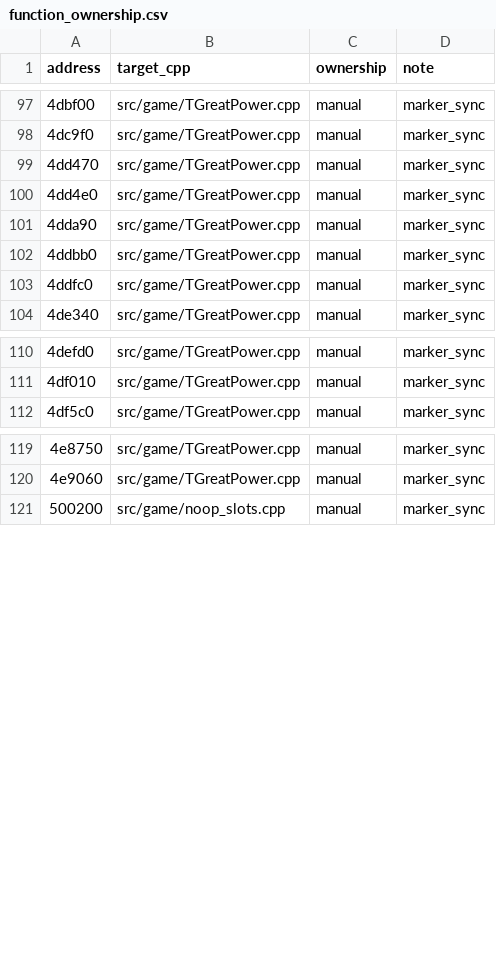
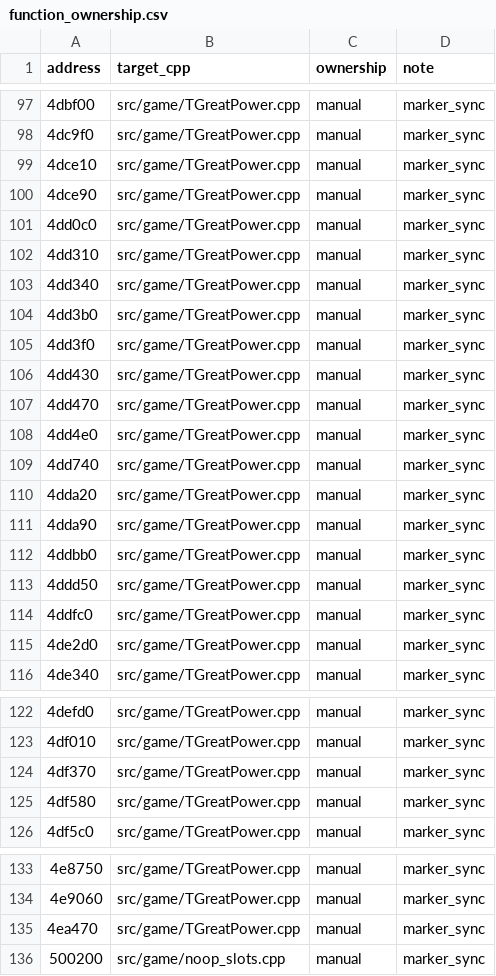
Before and after one commit to agluszak/imperialism-decomp, a CSV file: config/function_ownership.csv, drawn as a sheet; only a part is shown, gaps mark what is left out.

Commit message:
TGreatPower cleanup

```diff
--- a/config/function_ownership.csv
+++ b/config/function_ownership.csv
@@ -98,7 +98,19 @@ address|target_cpp|ownership|note
 4dc9f0|src/game/TGreatPower.cpp|manual|marker_sync
+4dce10|src/game/TGreatPower.cpp|manual|marker_sync
+4dce90|src/game/TGreatPower.cpp|manual|marker_sync
+4dd0c0|src/game/TGreatPower.cpp|manual|marker_sync
+4dd310|src/game/TGreatPower.cpp|manual|marker_sync
+4dd340|src/game/TGreatPower.cpp|manual|marker_sync
+4dd3b0|src/game/TGreatPower.cpp|manual|marker_sync
+4dd3f0|src/game/TGreatPower.cpp|manual|marker_sync
+4dd430|src/game/TGreatPower.cpp|manual|marker_sync
 4dd470|src/game/TGreatPower.cpp|manual|marker_sync
 4dd4e0|src/game/TGreatPower.cpp|manual|marker_sync
+4dd740|src/game/TGreatPower.cpp|manual|marker_sync
+4dda20|src/game/TGreatPower.cpp|manual|marker_sync
 4dda90|src/game/TGreatPower.cpp|manual|marker_sync
 4ddbb0|src/game/TGreatPower.cpp|manual|marker_sync
+4ddd50|src/game/TGreatPower.cpp|manual|marker_sync
 4ddfc0|src/game/TGreatPower.cpp|manual|marker_sync
+4de2d0|src/game/TGreatPower.cpp|manual|marker_sync
 4de340|src/game/TGreatPower.cpp|manual|marker_sync
@@ -111,2 +123,4 @@ address|target_cpp|ownership|note
 4df010|src/game/TGreatPower.cpp|manual|marker_sync
+4df370|src/game/TGreatPower.cpp|manual|marker_sync
+4df580|src/game/TGreatPower.cpp|manual|marker_sync
 4df5c0|src/game/TGreatPower.cpp|manual|marker_sync
@@ -120,2 +134,3 @@ address|target_cpp|ownership|note
 4e9060|src/game/TGreatPower.cpp|manual|marker_sync
+4ea470|src/game/TGreatPower.cpp|manual|marker_sync
 500200|src/game/noop_slots.cpp|manual|marker_sync
```
Also changed, not shown: 19 other files.
